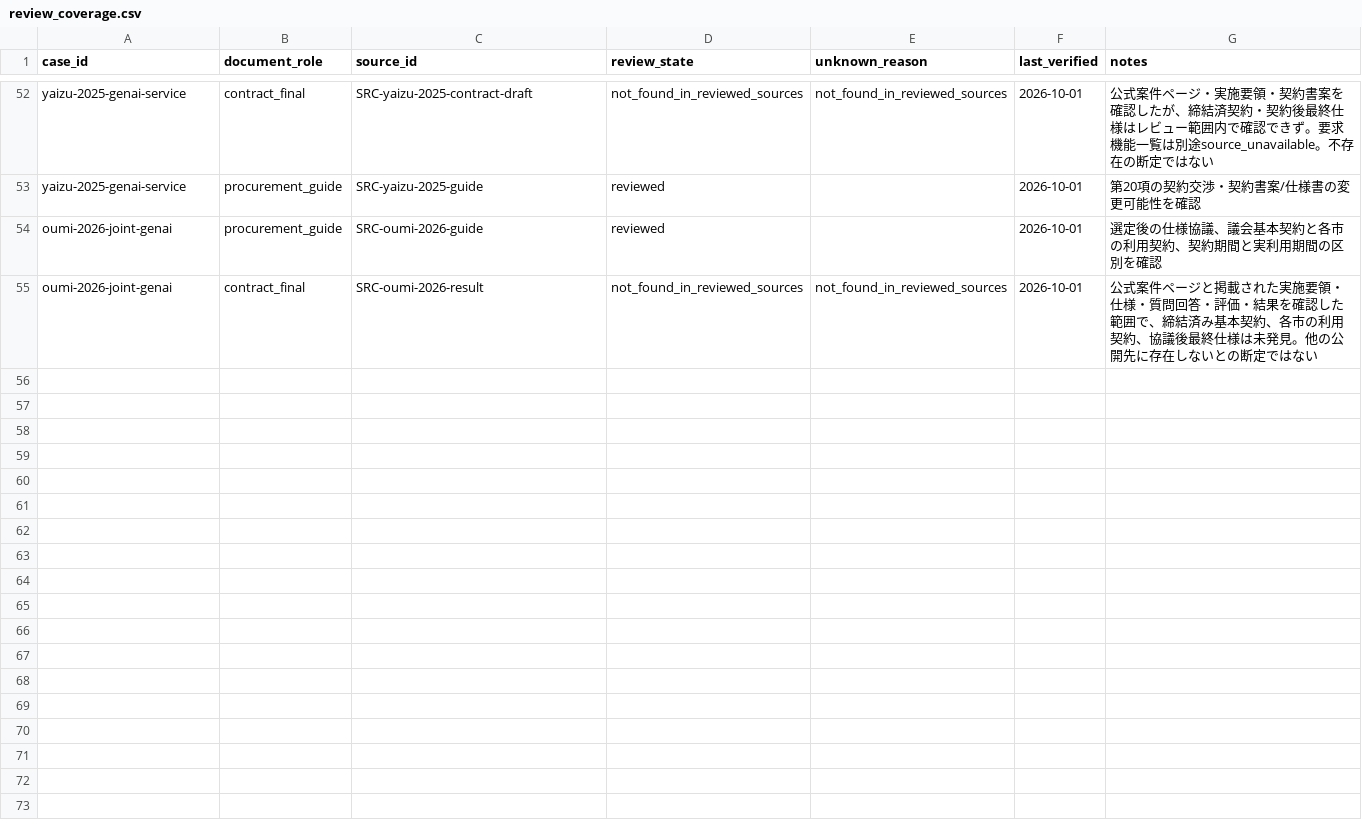
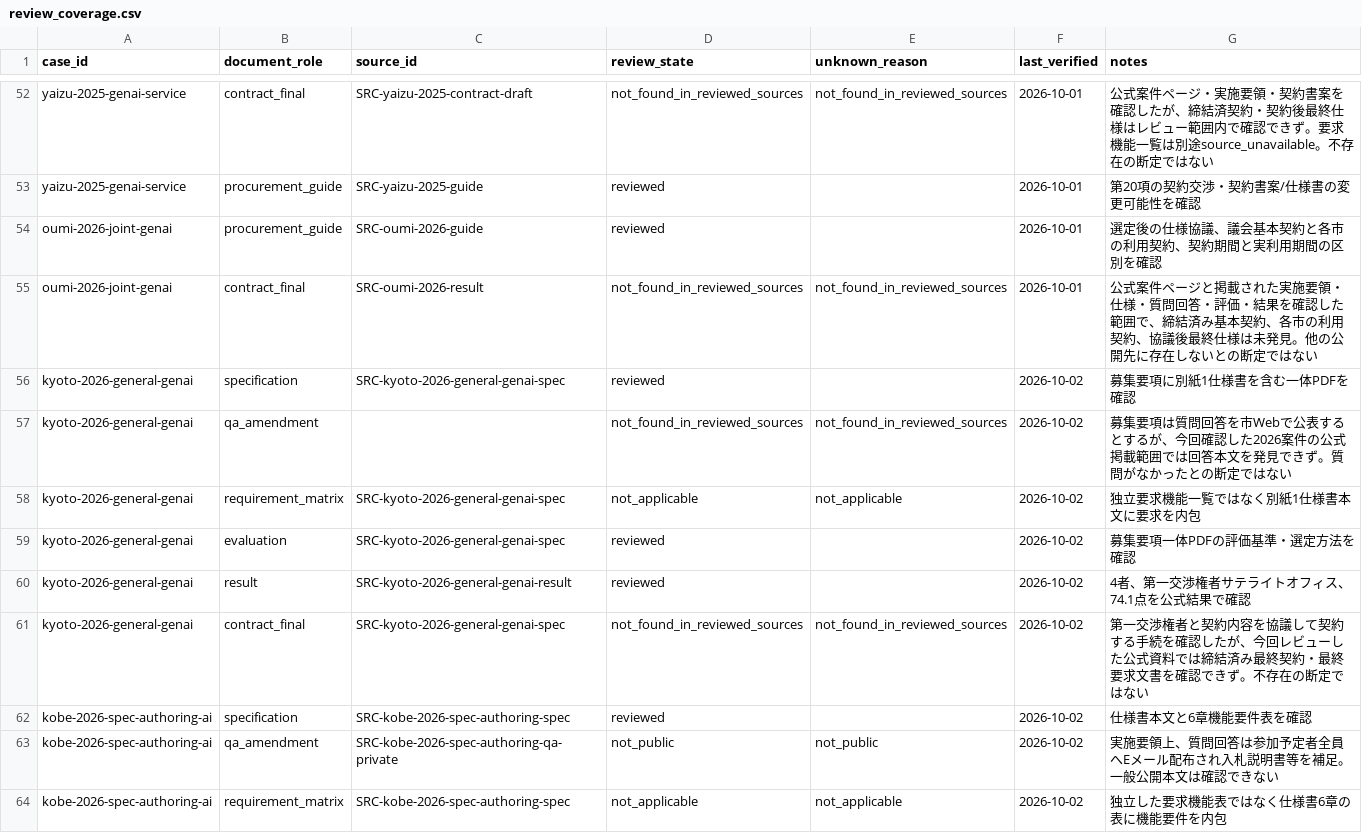
Before and after one commit to Josh-Temple/public-sector-ai-procurement-japan, a CSV file: data/review_coverage.csv, drawn as a sheet; only a part is shown, gaps mark what is left out; the diff covers the shown part only.

Commit message:
Audit representative evidence coverage patterns

```diff
--- a/data/review_coverage.csv
+++ b/data/review_coverage.csv
@@ -55 +55,10 @@ oumi-2026-joint-genai,procurement_guide,SRC-oumi-2026-guide,reviewed,,2026-10-01
 oumi-2026-joint-genai,contract_final,SRC-oumi-2026-result,not_found_in_reviewed_sources,not_found_in_reviewed_sources,2026-10-01,公式案件ページと掲載された実施要領・仕様・質問回答・評価・結果を確認した範囲で、締結済み基本契約、各市の利用契約、協議後最終仕様は未発見。他の公開先に存在しないとの断定ではない
+kyoto-2026-general-genai,specification,SRC-kyoto-2026-general-genai-spec,reviewed,,2026-10-02,募集要項に別紙1仕様書を含む一体PDFを確認
+kyoto-2026-general-genai,qa_amendment,,not_found_in_reviewed_sources,not_found_in_reviewed_sources,2026-10-02,募集要項は質問回答を市Webで公表するとするが、今回確認した2026案件の公式掲載範囲では回答本文を発見できず。質問がなかったとの断定ではない
+kyoto-2026-general-genai,requirement_matrix,SRC-kyoto-2026-general-genai-spec,not_applicable,not_applicable,2026-10-02,独立要求機能一覧ではなく別紙1仕様書本文に要求を内包
+kyoto-2026-general-genai,evaluation,SRC-kyoto-2026-general-genai-spec,reviewed,,2026-10-02,募集要項一体PDFの評価基準・選定方法を確認
+kyoto-2026-general-genai,result,SRC-kyoto-2026-general-genai-result,reviewed,,2026-10-02,4者、第一交渉権者サテライトオフィス、74.1点を公式結果で確認
+kyoto-2026-general-genai,contract_final,SRC-kyoto-2026-general-genai-spec,not_found_in_reviewed_sources,not_found_in_reviewed_sources,2026-10-02,第一交渉権者と契約内容を協議して契約する手続を確認したが、今回レビューした公式資料では締結済み最終契約・最終要求文書を確認できず。不存在の断定ではない
+kobe-2026-spec-authoring-ai,specification,SRC-kobe-2026-spec-authoring-spec,reviewed,,2026-10-02,仕様書本文と6章機能要件表を確認
+kobe-2026-spec-authoring-ai,qa_amendment,SRC-kobe-2026-spec-authoring-qa-private,not_public,not_public,2026-10-02,実施要領上、質問回答は参加予定者全員へEメール配布され入札説明書等を補足。一般公開本文は確認できない
+kobe-2026-spec-authoring-ai,requirement_matrix,SRC-kobe-2026-spec-authoring-spec,not_applicable,not_applicable,2026-10-02,独立した要求機能表ではなく仕様書6章の表に機能要件を内包
```
Also changed, not shown: 9 added rows elsewhere in this file.
